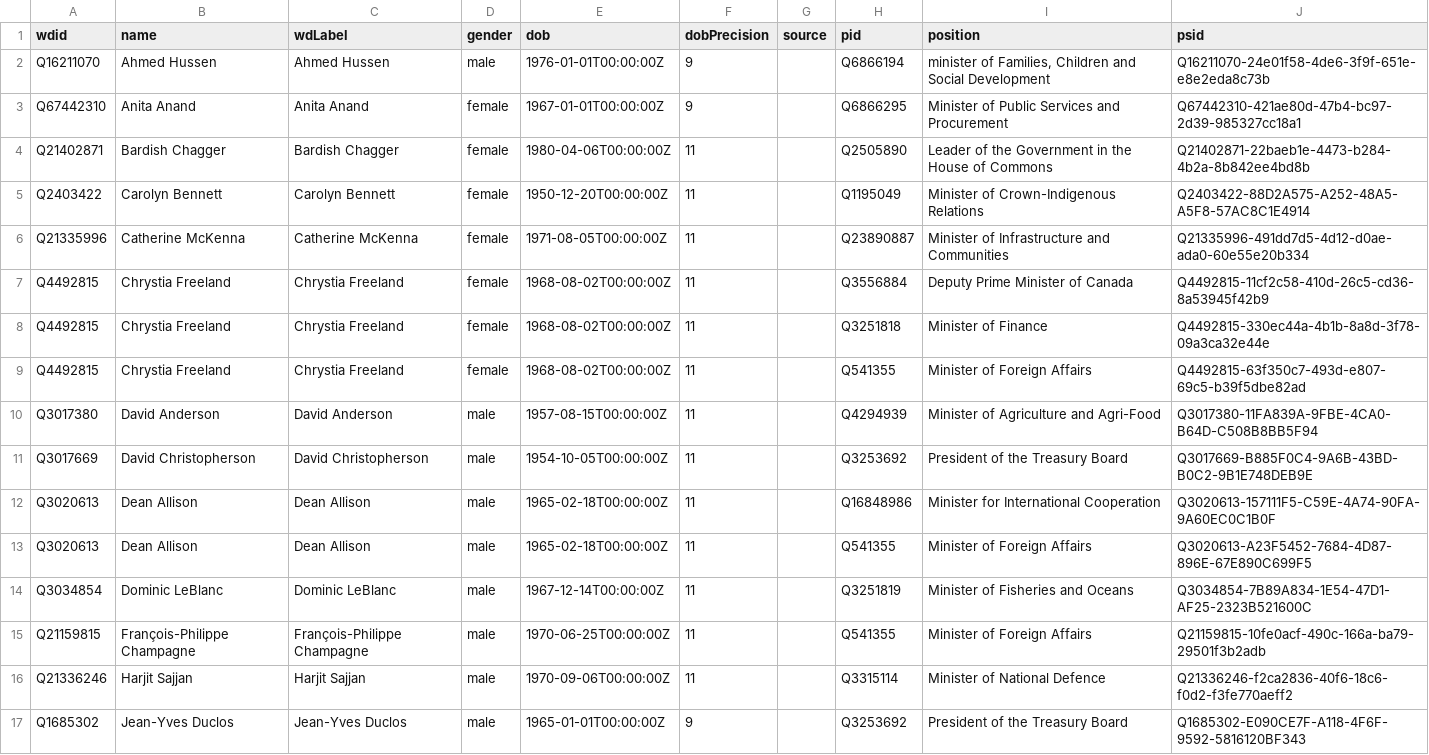
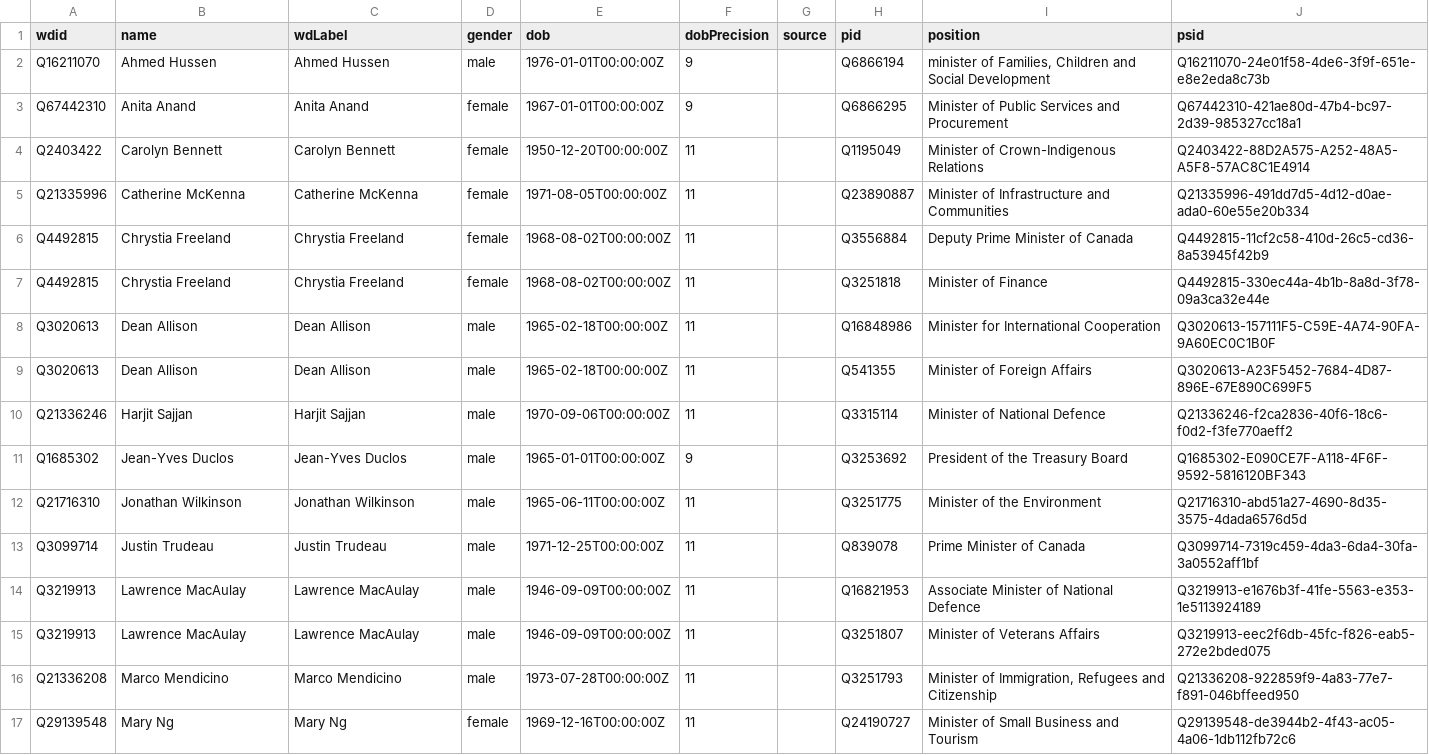
Before and after one commit to every-politician-scrapers/canada-cabinet, a CSV file: data/wikidata.csv, drawn as a sheet; only a part is shown; the shorter side is filled out with more unchanged rows; the diff covers the shown part only.

```diff
--- a/data/wikidata.csv
+++ b/data/wikidata.csv
@@ -3,3 +3,2 @@ Q16211070,Ahmed Hussen,Ahmed Hussen,male,1976-01-01T00:00:00Z,9,,Q6866194,"minis
 Q67442310,Anita Anand,Anita Anand,female,1967-01-01T00:00:00Z,9,,Q6866295,Minister of Public Services and Procurement,Q67442310-421ae80d-47b4-bc97-2d39-985327cc18a1
-Q21402871,Bardish Chagger,Bardish Chagger,female,1980-04-06T00:00:00Z,11,,Q2505890,Leader of the Government in the House of Commons,Q21402871-22baeb1e-4473-b284-4b2a-8b842ee4bd8b
 Q2403422,Carolyn Bennett,Carolyn Bennett,female,1950-12-20T00:00:00Z,11,,Q1195049,Minister of Crown-Indigenous Relations,Q2403422-88D2A575-A252-48A5-A5F8-57AC8C1E4914
@@ -8,9 +7,4 @@ Q4492815,Chrystia Freeland,Chrystia Freeland,female,1968-08-02T00:00:00Z,11,,Q35
 Q4492815,Chrystia Freeland,Chrystia Freeland,female,1968-08-02T00:00:00Z,11,,Q3251818,Minister of Finance,Q4492815-330ec44a-4b1b-8a8d-3f78-09a3ca32e44e
-Q4492815,Chrystia Freeland,Chrystia Freeland,female,1968-08-02T00:00:00Z,11,,Q541355,Minister of Foreign Affairs,Q4492815-63f350c7-493d-e807-69c5-b39f5dbe82ad
-Q3017380,David Anderson,David Anderson,male,1957-08-15T00:00:00Z,11,,Q4294939,Minister of Agriculture and Agri-Food,Q3017380-11FA839A-9FBE-4CA0-B64D-C508B8BB5F94
-Q3017669,David Christopherson,David Christopherson,male,1954-10-05T00:00:00Z,11,,Q3253692,President of the Treasury Board,Q3017669-B885F0C4-9A6B-43BD-B0C2-9B1E748DEB9E
 Q3020613,Dean Allison,Dean Allison,male,1965-02-18T00:00:00Z,11,,Q16848986,Minister for International Cooperation,Q3020613-157111F5-C59E-4A74-90FA-9A60EC0C1B0F
 Q3020613,Dean Allison,Dean Allison,male,1965-02-18T00:00:00Z,11,,Q541355,Minister of Foreign Affairs,Q3020613-A23F5452-7684-4D87-896E-67E890C699F5
-Q3034854,Dominic LeBlanc,Dominic LeBlanc,male,1967-12-14T00:00:00Z,11,,Q3251819,Minister of Fisheries and Oceans,Q3034854-7B89A834-1E54-47D1-AF25-2323B521600C
-Q21159815,François-Philippe Champagne,François-Philippe Champagne,male,1970-06-25T00:00:00Z,11,,Q541355,Minister of Foreign Affairs,Q21159815-10fe0acf-490c-166a-ba79-29501f3b2adb
 Q21336246,Harjit Sajjan,Harjit Sajjan,male,1970-09-06T00:00:00Z,11,,Q3315114,Minister of National Defence,Q21336246-f2ca2836-40f6-18c6-f0d2-f3fe770aeff2
```
Also changed, not shown: 8 removed rows elsewhere in this file, data/diff.csv, 2 other files.
